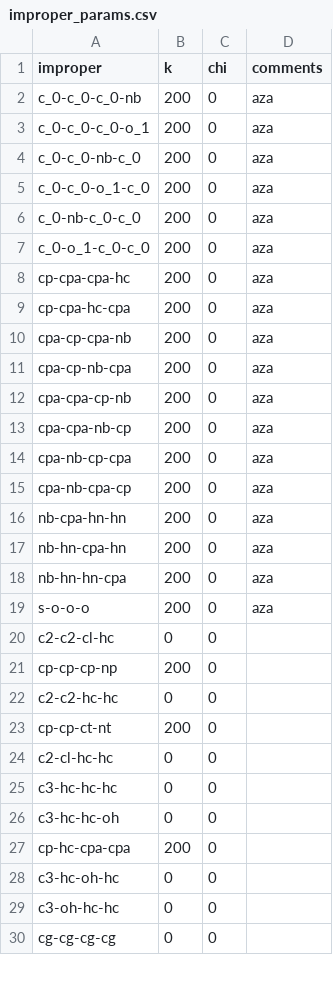
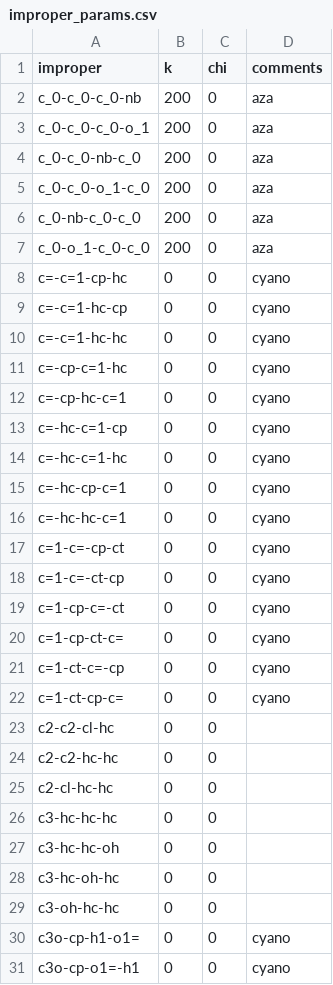
Before and after one commit to linucks/ambuild, a CSV file: params/improper_params.csv, drawn as a sheet; only a part is shown; the shorter side is filled out with more unchanged rows; the diff covers the shown part only.

Commit message:
Update parameter files

```diff
--- a/params/improper_params.csv
+++ b/params/improper_params.csv
@@ -7,18 +7,19 @@ c_0-nb-c_0-c_0,200,0,aza
 c_0-o_1-c_0-c_0,200,0,aza
-cp-cpa-cpa-hc,200,0,aza
-cp-cpa-hc-cpa,200,0,aza
-cpa-cp-cpa-nb,200,0,aza
-cpa-cp-nb-cpa,200,0,aza
-cpa-cpa-cp-nb,200,0,aza
-cpa-cpa-nb-cp,200,0,aza
-cpa-nb-cp-cpa,200,0,aza
-cpa-nb-cpa-cp,200,0,aza
-nb-cpa-hn-hn,200,0,aza
-nb-hn-cpa-hn,200,0,aza
-nb-hn-hn-cpa,200,0,aza
-s-o-o-o,200,0,aza
+c=-c=1-cp-hc,0,0,cyano
+c=-c=1-hc-cp,0,0,cyano
+c=-c=1-hc-hc,0,0,cyano
+c=-cp-c=1-hc,0,0,cyano
+c=-cp-hc-c=1,0,0,cyano
+c=-hc-c=1-cp,0,0,cyano
+c=-hc-c=1-hc,0,0,cyano
+c=-hc-cp-c=1,0,0,cyano
+c=-hc-hc-c=1,0,0,cyano
+c=1-c=-cp-ct,0,0,cyano
+c=1-c=-ct-cp,0,0,cyano
+c=1-cp-c=-ct,0,0,cyano
+c=1-cp-ct-c=,0,0,cyano
+c=1-ct-c=-cp,0,0,cyano
+c=1-ct-cp-c=,0,0,cyano
 c2-c2-cl-hc,0,0,
-cp-cp-cp-np,200,0,
 c2-c2-hc-hc,0,0,
-cp-cp-ct-nt,200,0,
 c2-cl-hc-hc,0,0,
@@ -26,4 +27,5 @@ c3-hc-hc-hc,0,0,
 c3-hc-hc-oh,0,0,
-cp-hc-cpa-cpa,200,0,
 c3-hc-oh-hc,0,0,
 c3-oh-hc-hc,0,0,
+c3o-cp-h1-o1=,0,0,cyano
+c3o-cp-o1=-h1,0,0,cyano
```
Also changed, not shown: 15 added rows and 4 moved rows elsewhere in this file, params/angle_params.csv, params/bond_params.csv, 1 other file.
